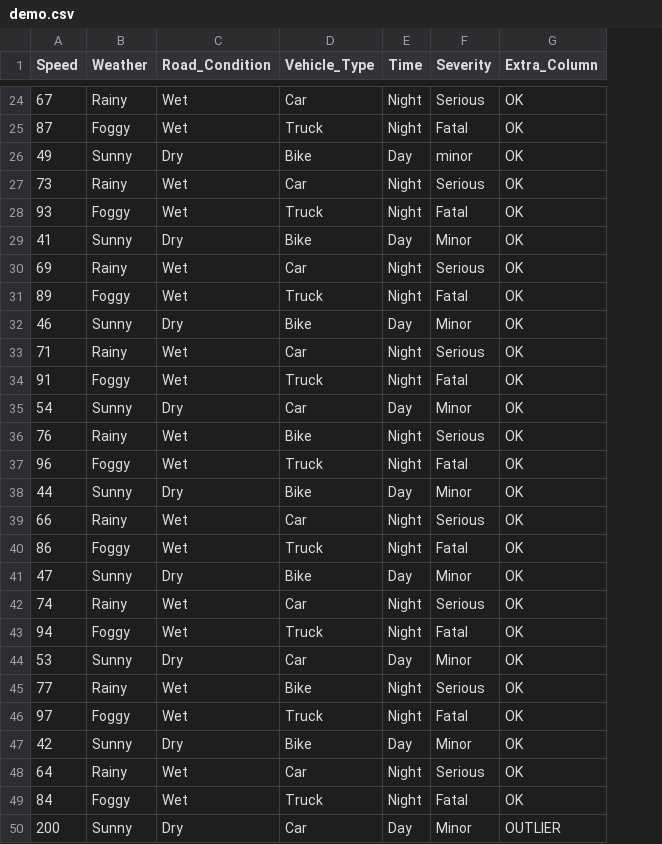
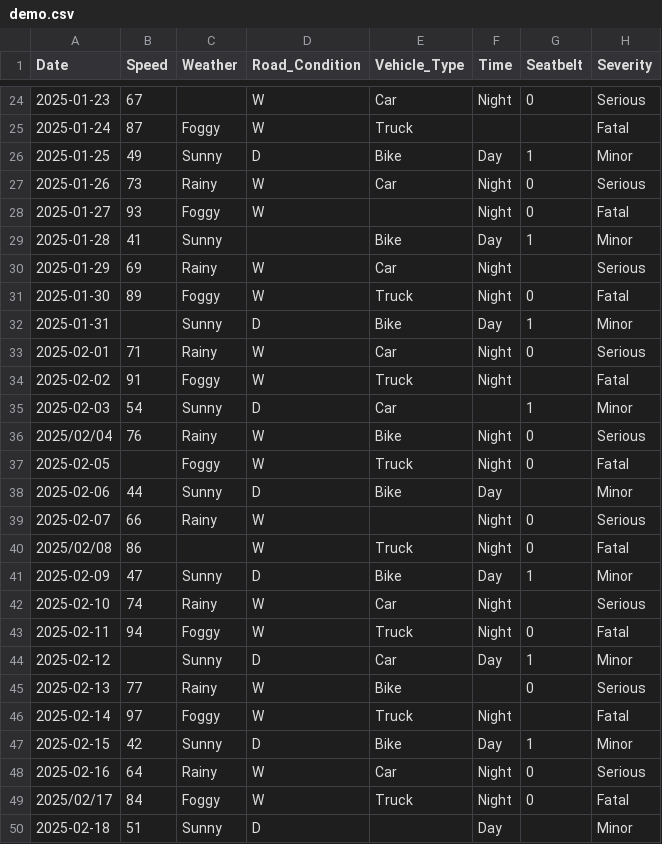
Before and after one commit to Anshika219/Python-PBL, a CSV file: Phase1/demo.csv, drawn as a sheet; only a part is shown, gaps mark what is left out; removed rows and columns are numbered as before the commit, all else as after; the diff covers the shown part only; the diff names each change by its address in the sheet, - before the commit and + after, or states it on an @@ line.

Commit message:
Update demo.csv with new format and data
The CSV file format has been updated to include a new header and additional data entries. Several rows have been modified or removed, and new columns for date and seatbelt usage have been added.

```diff
--- a/Phase1/demo.csv
+++ b/Phase1/demo.csv
+column A (Date), rows 24-50: 2025-01-23 | 2025-01-24 | 2025-01-25 | 2025-01-26 | 2025-01-27 | 2025-01-28 | 2025-01-29 | 2025-01-30 | 2025-01-31 | 2025-02-01 | 2025-02-02 | 2025-02-03 | 2025/02/04 | 2025-02-05 | 2025-02-06 | 2025-02-07 | 2025/02/08 | 2025-02-09 | 2025-02-10 | 2025-02-11 | 2025-02-12 | 2025-02-13 | 2025-02-14 | 2025-02-15 | 2025-02-16 | 2025/02/17 | 2025-02-18
+column G (Seatbelt), rows 24-49: 0 |  | 1 | 0 | 0 | 1 |  | 0 | 1 | 0 |  | 1 | 0 | 0 |  | 0 | 0 | 1 |  | 0 | 1 | 0 |  | 1 | 0 | 0
-column G (Extra_Column), rows 24-50: OK | OK | OK | OK | OK | OK | OK | OK | OK | OK | OK | OK | OK | OK | OK | OK | OK | OK | OK | OK | OK | OK | OK | OK | OK | OK | OUTLIER
-C24 (Weather): Rainy
+C24 (Weather): (empty)
-D24:D25 (Road_Condition): Wet
+D24:D25 (Road_Condition): W
-F25 (Time): Night
+F25 (Time): (empty)
-D26 (Road_Condition): Dry
+D26 (Road_Condition): D
-H26 (Severity): minor
+H26 (Severity): Minor
-D27:D28 (Road_Condition): Wet
+D27:D28 (Road_Condition): W
-E28 (Vehicle_Type): Truck
+E28 (Vehicle_Type): (empty)
-D29 (Road_Condition): Dry
+D29 (Road_Condition): (empty)
-D30:D31 (Road_Condition): Wet
+D30:D31 (Road_Condition): W
-B32 (Speed): 46
+B32 (Speed): (empty)
-D32 (Road_Condition): Dry
+D32 (Road_Condition): D
-D33:D34 (Road_Condition): Wet
+D33:D34 (Road_Condition): W
-D35 (Road_Condition): Dry
+D35 (Road_Condition): D
-F35 (Time): Day
+F35 (Time): (empty)
-D36:D37 (Road_Condition): Wet
+D36:D37 (Road_Condition): W
-B37 (Speed): 96
+B37 (Speed): (empty)
-D38 (Road_Condition): Dry
+D38 (Road_Condition): D
-D39:D40 (Road_Condition): Wet
+D39:D40 (Road_Condition): W
-E39 (Vehicle_Type): Car
+E39 (Vehicle_Type): (empty)
-C40 (Weather): Foggy
+C40 (Weather): (empty)
-D41 (Road_Condition): Dry
+D41 (Road_Condition): D
-D42:D43 (Road_Condition): Wet
+D42:D43 (Road_Condition): W
-B44 (Speed): 53
+B44 (Speed): (empty)
-D44 (Road_Condition): Dry
+D44 (Road_Condition): D
-D45:D46 (Road_Condition): Wet
+D45:D46 (Road_Condition): W
-F45 (Time): Night
+F45 (Time): (empty)
-D47 (Road_Condition): Dry
+D47 (Road_Condition): D
-D48:D49 (Road_Condition): Wet
+D48:D49 (Road_Condition): W
-B50 (Speed): 200
+B50 (Speed): 51
-D50 (Road_Condition): Dry
+D50 (Road_Condition): D
-E50 (Vehicle_Type): Car
+E50 (Vehicle_Type): (empty)
```
Also changed, not shown: 1 added row, 1 removed row and 35 edited cells elsewhere in this file.
